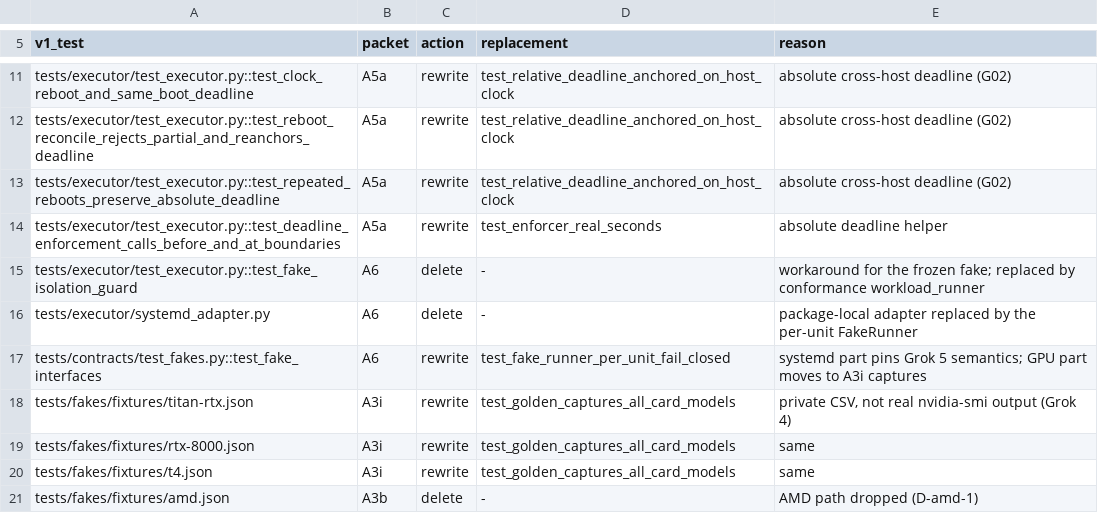
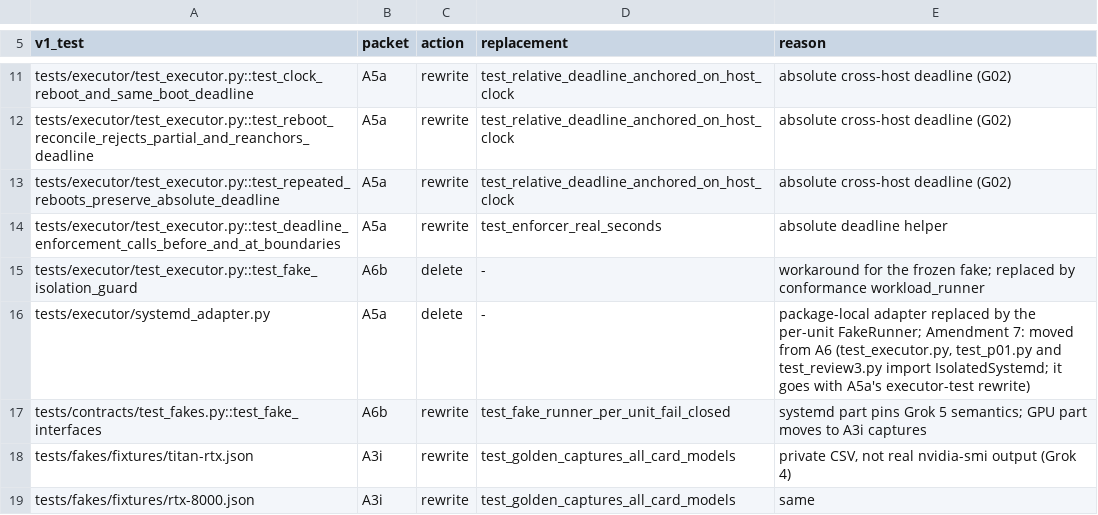
Before and after one commit to JohnnyHBomb/lab-flightctl, a TSV file: docs/v2/migration-map.tsv, drawn as a sheet; only a part is shown, gaps mark what is left out; the shorter side is filled out with more unchanged rows.

```diff
--- a/docs/v2/migration-map.tsv
+++ b/docs/v2/migration-map.tsv
@@ -14,5 +14,5 @@ tests/executor/test_executor.py::test_repeated_reboots_preserve_absolute_deadlin
 tests/executor/test_executor.py::test_deadline_enforcement_calls_before_and_at_boundaries	A5a	rewrite	test_enforcer_real_seconds	absolute deadline helper
-tests/executor/test_executor.py::test_fake_isolation_guard	A6	delete	-	workaround for the frozen fake; replaced by conformance workload_runner
-tests/executor/systemd_adapter.py	A6	delete	-	package-local adapter replaced by the per-unit FakeRunner
-tests/contracts/test_fakes.py::test_fake_interfaces	A6	rewrite	test_fake_runner_per_unit_fail_closed	systemd part pins Grok 5 semantics; GPU part moves to A3i captures
+tests/executor/test_executor.py::test_fake_isolation_guard	A6b	delete	-	workaround for the frozen fake; replaced by conformance workload_runner
+tests/executor/systemd_adapter.py	A5a	delete	-	package-local adapter replaced by the per-unit FakeRunner; Amendment 7: moved from A6 (test_executor.py, test_p01.py and test_review3.py import IsolatedSystemd; it goes with A5a's executor-test rewrite)
+tests/contracts/test_fakes.py::test_fake_interfaces	A6b	rewrite	test_fake_runner_per_unit_fail_closed	systemd part pins Grok 5 semantics; GPU part moves to A3i captures
 tests/fakes/fixtures/titan-rtx.json	A3i	rewrite	test_golden_captures_all_card_models	private CSV, not real nvidia-smi output (Grok 4)
```
Also changed, not shown: docs/v2/CONFORMANCE.tsv, 3 other files.
